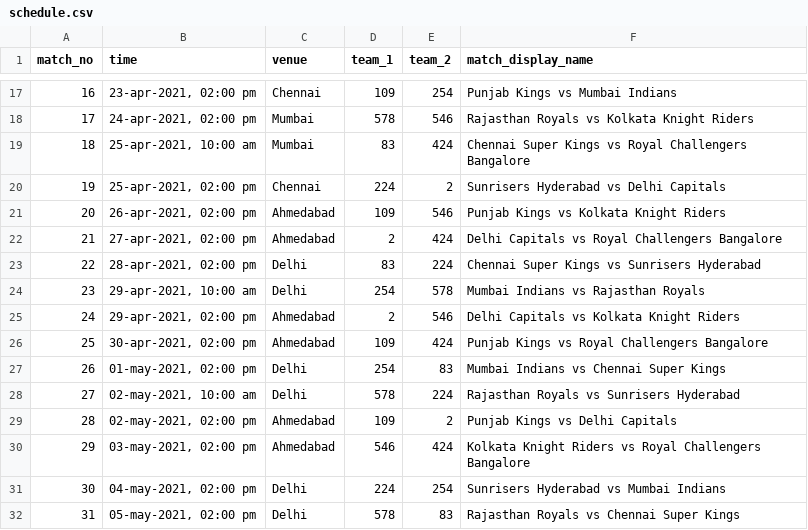
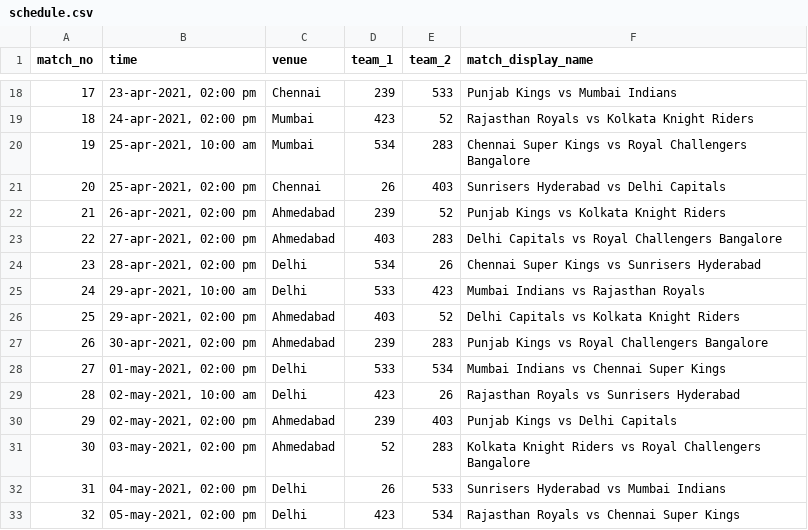
Before and after one commit to Anirudh58/cricboard, a CSV file: clean_data/schedule.csv, drawn as a sheet; only a part is shown, gaps mark what is left out; addresses are those after the commit; the diff covers the shown part only; the diff names each change by its address in the sheet, - before the commit and + after, or states it on an @@ line.

```diff
--- a/clean_data/schedule.csv
+++ b/clean_data/schedule.csv
@@ column A (match_no) renumbered from row 3 down @@
-D18 (team_1): 109
+D18 (team_1): 239
-E18 (team_2): 254
+E18 (team_2): 533
-D19 (team_1): 578
+D19 (team_1): 423
-E19 (team_2): 546
+E19 (team_2): 52
-D20 (team_1): 83
+D20 (team_1): 534
-E20 (team_2): 424
+E20 (team_2): 283
-D21 (team_1): 224
+D21 (team_1): 26
-E21 (team_2): 2
+E21 (team_2): 403
-D22 (team_1): 109
+D22 (team_1): 239
-E22 (team_2): 546
+E22 (team_2): 52
-D23 (team_1): 2
+D23 (team_1): 403
-E23 (team_2): 424
+E23 (team_2): 283
-D24 (team_1): 83
+D24 (team_1): 534
-E24 (team_2): 224
+E24 (team_2): 26
-D25 (team_1): 254
+D25 (team_1): 533
-E25 (team_2): 578
+E25 (team_2): 423
-D26 (team_1): 2
+D26 (team_1): 403
-E26 (team_2): 546
+E26 (team_2): 52
-D27 (team_1): 109
+D27 (team_1): 239
-E27 (team_2): 424
+E27 (team_2): 283
-D28 (team_1): 254
+D28 (team_1): 533
-E28 (team_2): 83
+E28 (team_2): 534
-D29 (team_1): 578
+D29 (team_1): 423
-E29 (team_2): 224
+E29 (team_2): 26
-D30 (team_1): 109
+D30 (team_1): 239
-E30 (team_2): 2
+E30 (team_2): 403
-D31 (team_1): 546
+D31 (team_1): 52
-E31 (team_2): 424
+E31 (team_2): 283
-D32 (team_1): 224
+D32 (team_1): 26
-E32 (team_2): 254
+E32 (team_2): 533
-D33 (team_1): 578
+D33 (team_1): 423
-E33 (team_2): 83
+E33 (team_2): 534
```
Also changed, not shown: 1 added row and 86 edited cells elsewhere in this file.
